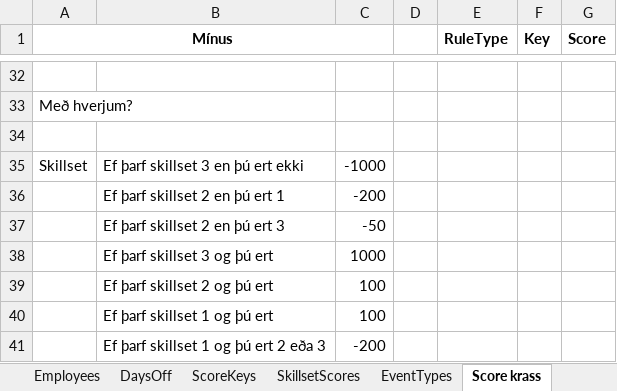
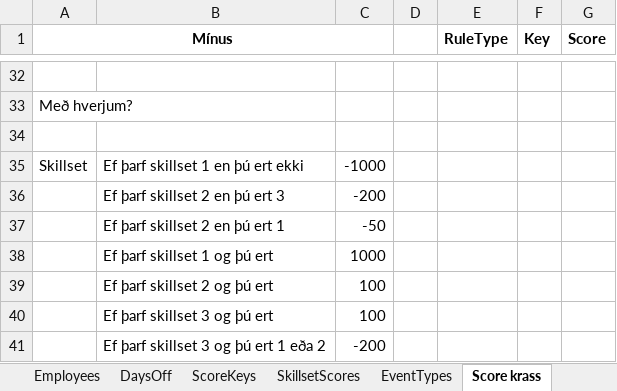
Before and after one commit to siljag23/Verkfraedi_X, an Excel workbook: Input_minna_gagnasett.xlsx, sheet Score krass, drawn as a sheet; only a part is shown, gaps mark what is left out; values as stored, in another font and other column widths than the file's, no borders; the diff names each change by its address in the sheet, - before the commit and + after, or states it on an @@ line.

```diff
--- a/Input_minna_gagnasett.xlsx (sheet Score krass)
+++ b/Input_minna_gagnasett.xlsx (sheet Score krass)
-B35: Ef þarf skillset 3 en þú ert ekki
+B35: Ef þarf skillset 1 en þú ert ekki
-B36: Ef þarf skillset 2 en þú ert 1
+B36: Ef þarf skillset 2 en þú ert 3
-B37: Ef þarf skillset 2 en þú ert 3
+B37: Ef þarf skillset 2 en þú ert 1
-B38: Ef þarf skillset 3 og þú ert
+B38: Ef þarf skillset 1 og þú ert
-B40: Ef þarf skillset 1 og þú ert
+B40: Ef þarf skillset 3 og þú ert
-B41: Ef þarf skillset 1 og þú ert 2 eða 3
+B41: Ef þarf skillset 3 og þú ert 1 eða 2
```
Also changed, not shown: sheet SkillsetScores, sheet ScoreKeys, Input.xlsx.
